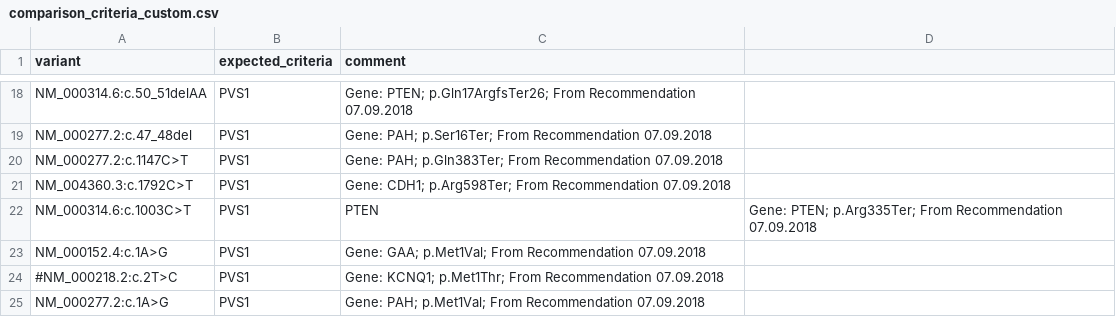
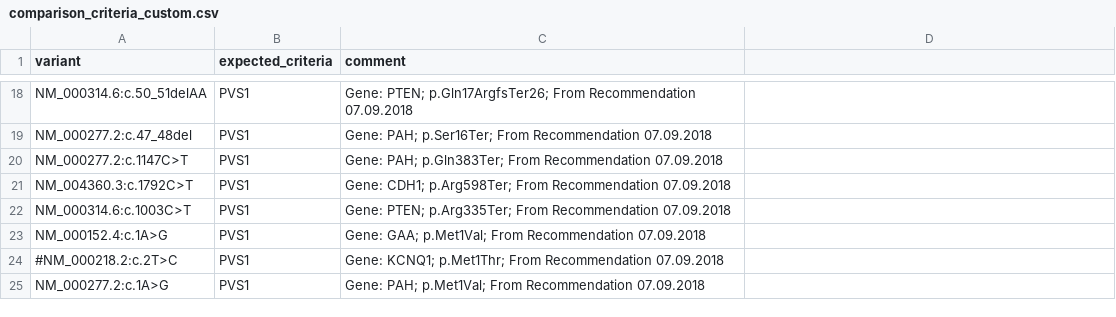
Before and after one commit to bihealth/auto-acmg, a CSV file: src/bench/comparison_criteria_custom.csv, drawn as a sheet; only a part is shown, gaps mark what is left out.

Commit message:
Update comparison_criteria_custom.csv

```diff
--- a/src/bench/comparison_criteria_custom.csv
+++ b/src/bench/comparison_criteria_custom.csv
@@ -21,3 +21,3 @@ NM_000277.2:c.1147C>T,PVS1,Gene: PAH; p.Gln383Ter; From Recommendation 07.09.201
 NM_004360.3:c.1792C>T,PVS1,Gene: CDH1; p.Arg598Ter; From Recommendation 07.09.2018
-NM_000314.6:c.1003C>T,PVS1,PTEN,Gene: PTEN; p.Arg335Ter; From Recommendation 07.09.2018
+NM_000314.6:c.1003C>T,PVS1,Gene: PTEN; p.Arg335Ter; From Recommendation 07.09.2018
 NM_000152.4:c.1A>G,PVS1,Gene: GAA; p.Met1Val; From Recommendation 07.09.2018
```
